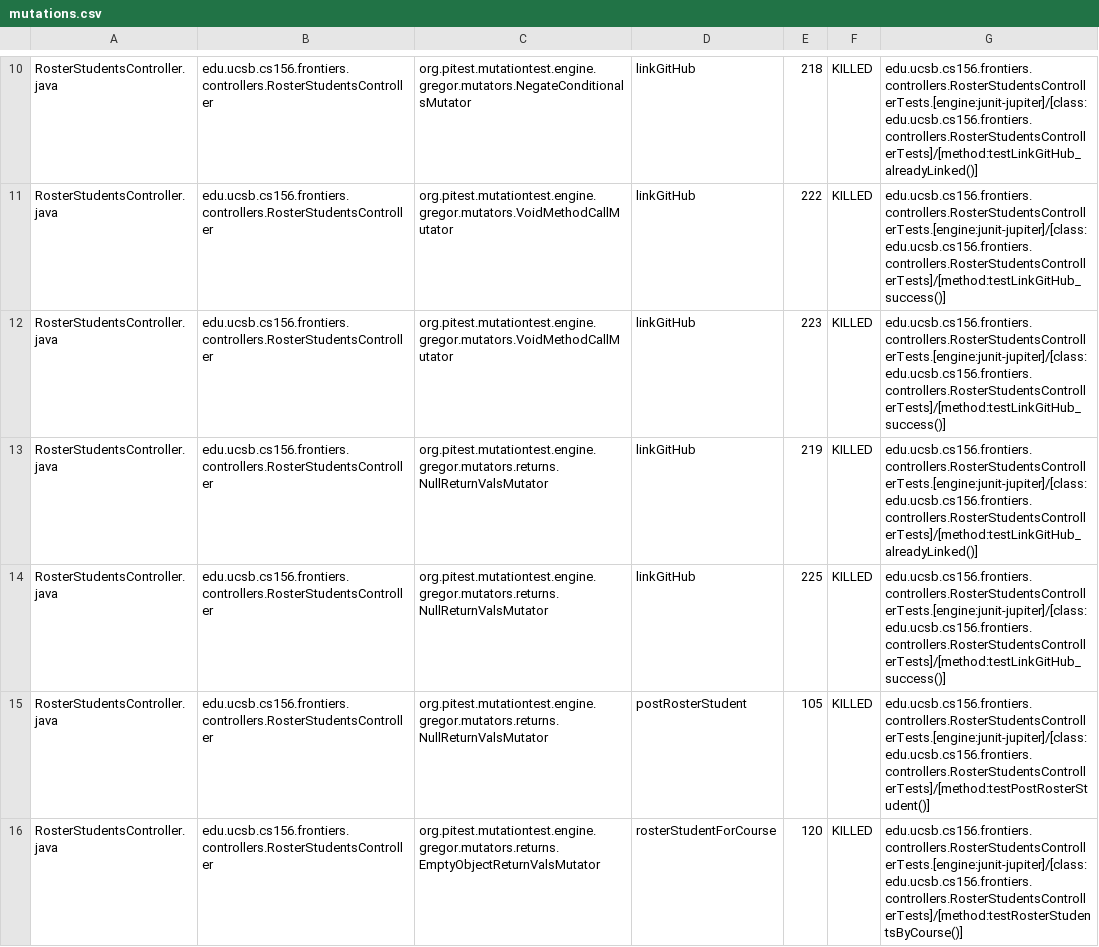
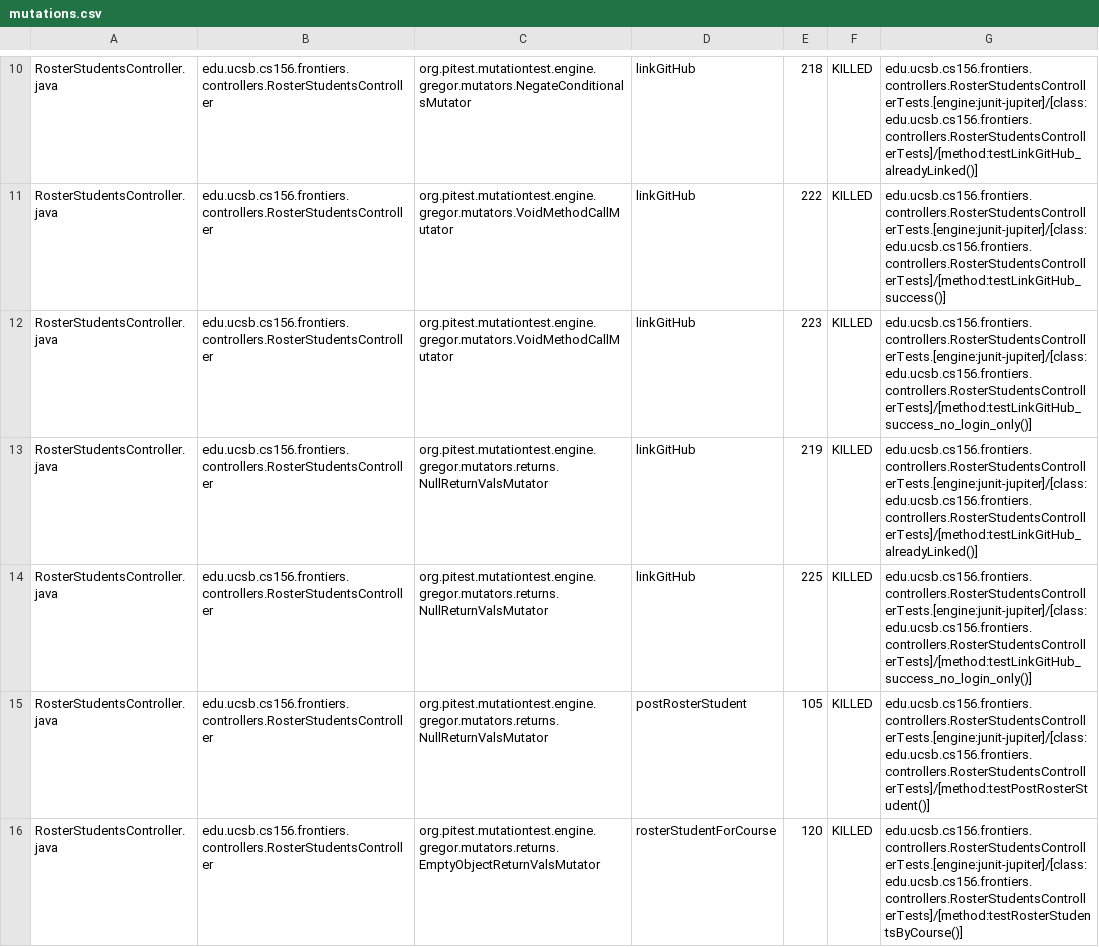
Before and after one commit to ucsb-cs156-s25/proj-frontiers-s25-09, a CSV file: prs/38/pitest/mutations.csv, drawn as a sheet; only a part is shown, gaps mark what is left out; the diff covers the shown part only.

Commit message:
Deploying to gh-pages from @ ucsb-cs156-s25/proj-frontiers-s25-09@858e30ed1dffa1ab1e2498b7e6756e694c193dbb 🚀

```diff
--- a/prs/38/pitest/mutations.csv
+++ b/prs/38/pitest/mutations.csv
@@ -11,5 +11,5 @@ RosterStudentsController.java,edu.ucsb.cs156.frontiers.controllers.RosterStudent
 RosterStudentsController.java,edu.ucsb.cs156.frontiers.controllers.RosterStudentsController,org.pitest.mutationtest.engine.gregor.mutators.VoidMethodCallMutator,linkGitHub,222,KILLED,edu.ucsb.cs156.frontiers.controllers.RosterStudentsControllerTests.[engine:junit-jupiter]/[class:edu.ucsb.cs156.frontiers.controllers.RosterStudentsControllerTests]/[method:testLinkGitHub_success()]
-RosterStudentsController.java,edu.ucsb.cs156.frontiers.controllers.RosterStudentsController,org.pitest.mutationtest.engine.gregor.mutators.VoidMethodCallMutator,linkGitHub,223,KILLED,edu.ucsb.cs156.frontiers.controllers.RosterStudentsControllerTests.[engine:junit-jupiter]/[class:edu.ucsb.cs156.frontiers.controllers.RosterStudentsControllerTests]/[method:testLinkGitHub_success()]
+RosterStudentsController.java,edu.ucsb.cs156.frontiers.controllers.RosterStudentsController,org.pitest.mutationtest.engine.gregor.mutators.VoidMethodCallMutator,linkGitHub,223,KILLED,edu.ucsb.cs156.frontiers.controllers.RosterStudentsControllerTests.[engine:junit-jupiter]/[class:edu.ucsb.cs156.frontiers.controllers.RosterStudentsControllerTests]/[method:testLinkGitHub_success_no_login_only()]
 RosterStudentsController.java,edu.ucsb.cs156.frontiers.controllers.RosterStudentsController,org.pitest.mutationtest.engine.gregor.mutators.returns.NullReturnValsMutator,linkGitHub,219,KILLED,edu.ucsb.cs156.frontiers.controllers.RosterStudentsControllerTests.[engine:junit-jupiter]/[class:edu.ucsb.cs156.frontiers.controllers.RosterStudentsControllerTests]/[method:testLinkGitHub_alreadyLinked()]
-RosterStudentsController.java,edu.ucsb.cs156.frontiers.controllers.RosterStudentsController,org.pitest.mutationtest.engine.gregor.mutators.returns.NullReturnValsMutator,linkGitHub,225,KILLED,edu.ucsb.cs156.frontiers.controllers.RosterStudentsControllerTests.[engine:junit-jupiter]/[class:edu.ucsb.cs156.frontiers.controllers.RosterStudentsControllerTests]/[method:testLinkGitHub_success()]
+RosterStudentsController.java,edu.ucsb.cs156.frontiers.controllers.RosterStudentsController,org.pitest.mutationtest.engine.gregor.mutators.returns.NullReturnValsMutator,linkGitHub,225,KILLED,edu.ucsb.cs156.frontiers.controllers.RosterStudentsControllerTests.[engine:junit-jupiter]/[class:edu.ucsb.cs156.frontiers.controllers.RosterStudentsControllerTests]/[method:testLinkGitHub_success_no_login_only()]
 RosterStudentsController.java,edu.ucsb.cs156.frontiers.controllers.RosterStudentsController,org.pitest.mutationtest.engine.gregor.mutators.returns.NullReturnValsMutator,postRosterStudent,105,KILLED,edu.ucsb.cs156.frontiers.controllers.RosterStudentsControllerTests.[engine:junit-jupiter]/[class:edu.ucsb.cs156.frontiers.controllers.RosterStudentsControllerTests]/[method:testPostRosterStudent()]
```
Also changed, not shown: 10 edited cells elsewhere in this file, 27 other files.
